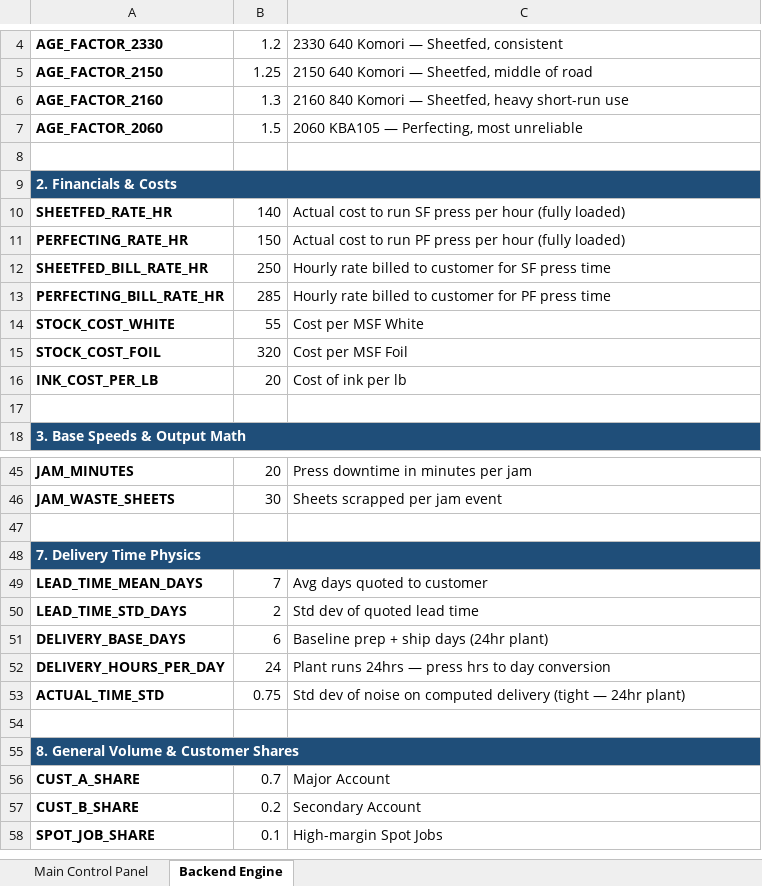
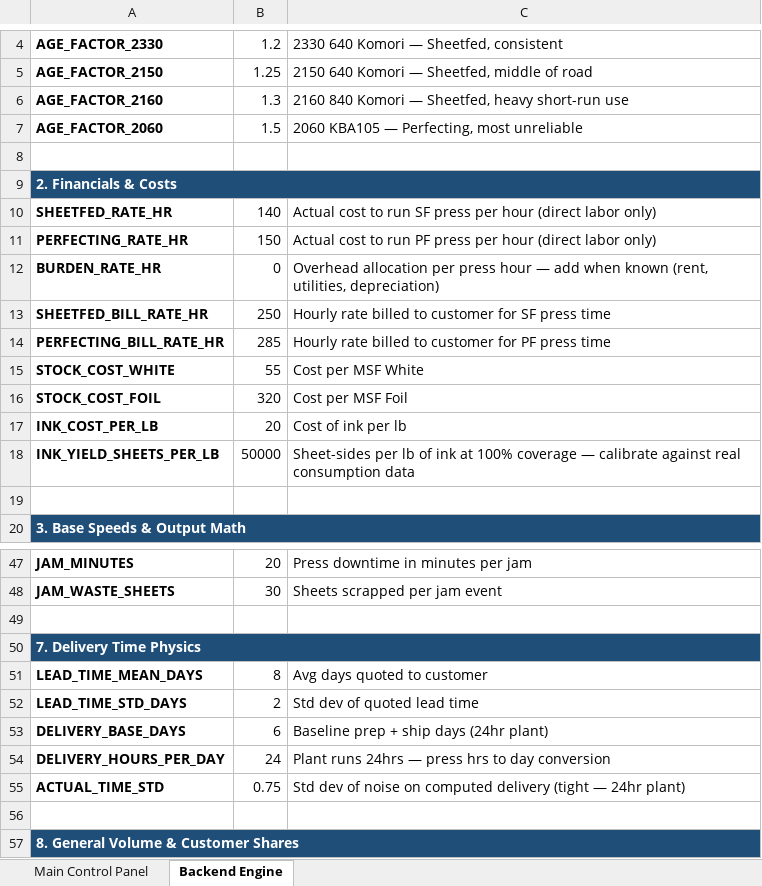
Before and after one commit to Trixt-Git/printshop-simulator, an Excel workbook: Generator/simulation_inputs.xlsx, sheet Backend Engine, drawn as a sheet; only a part is shown, gaps mark what is left out; the shorter side is filled out with more unchanged rows; values as stored, in another font and other column widths than the file's, no borders; addresses are those after the commit; the diff names each change by its address in the sheet, - before the commit and + after, or states it on an @@ line.

```diff
--- a/Generator/simulation_inputs.xlsx (sheet Backend Engine)
+++ b/Generator/simulation_inputs.xlsx (sheet Backend Engine)
-C10: …per hour (fully loaded)
+C10: …per hour (direct labor only)
-C11: …per hour (fully loaded)
+C11: …per hour (direct labor only)
+row 12: BURDEN_RATE_HR | 0 | Overhead allocation per press hour — add when known (rent, utilities, depreciation)
+row 18: INK_YIELD_SHEETS_PER_LB | 50000 | Sheet-sides per lb of ink at 100% coverage — calibrate against real consumption data
-B51: 7
+B51: 8
```
Also changed, not shown: 7 other files.
